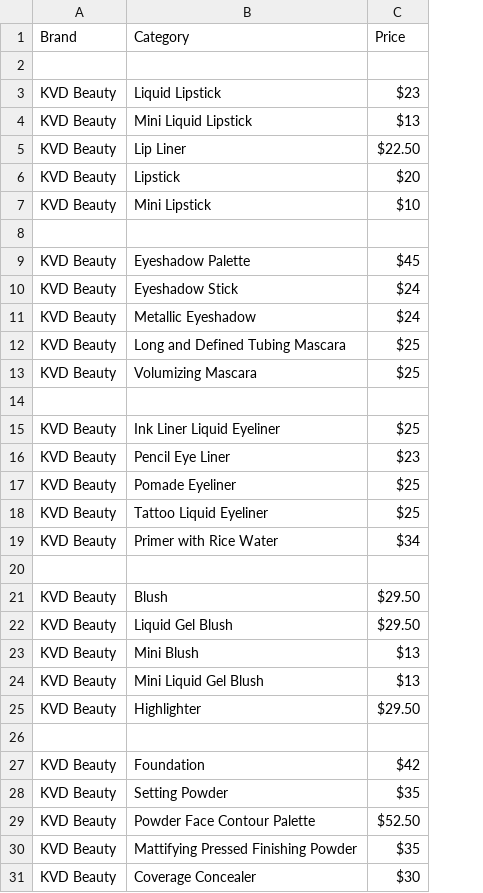
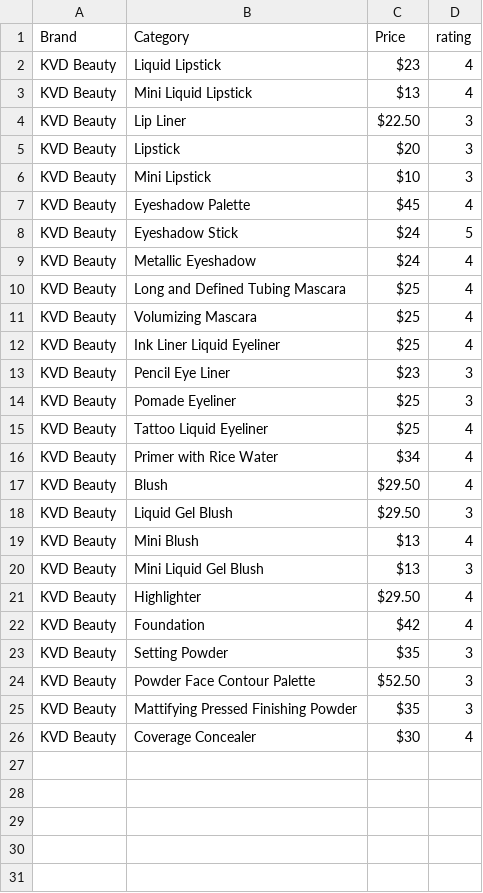
Before and after one commit to mdeng1110/Makeup_on_a_Budget, a CSV file: kvdbeauty_data.csv, drawn as a sheet; removed rows and columns are numbered as before the commit, all else as after; the diff names each change by its address in the sheet, - before the commit and + after, or states it on an @@ line.

```diff
--- a/kvdbeauty_data.csv
+++ b/kvdbeauty_data.csv
+column D (rating), rows 2-26: 4 | 4 | 3 | 3 | 3 | 4 | 5 | 4 | 4 | 4 | 4 | 3 | 3 | 4 | 4 | 4 | 3 | 4 | 3 | 4 | 4 | 3 | 3 | 3 | 4
-row 2: (empty)
-row 8: (empty)
-row 14: (empty)
-row 20: (empty)
-row 26: (empty)
```
Also changed, not shown: 1 other file.
